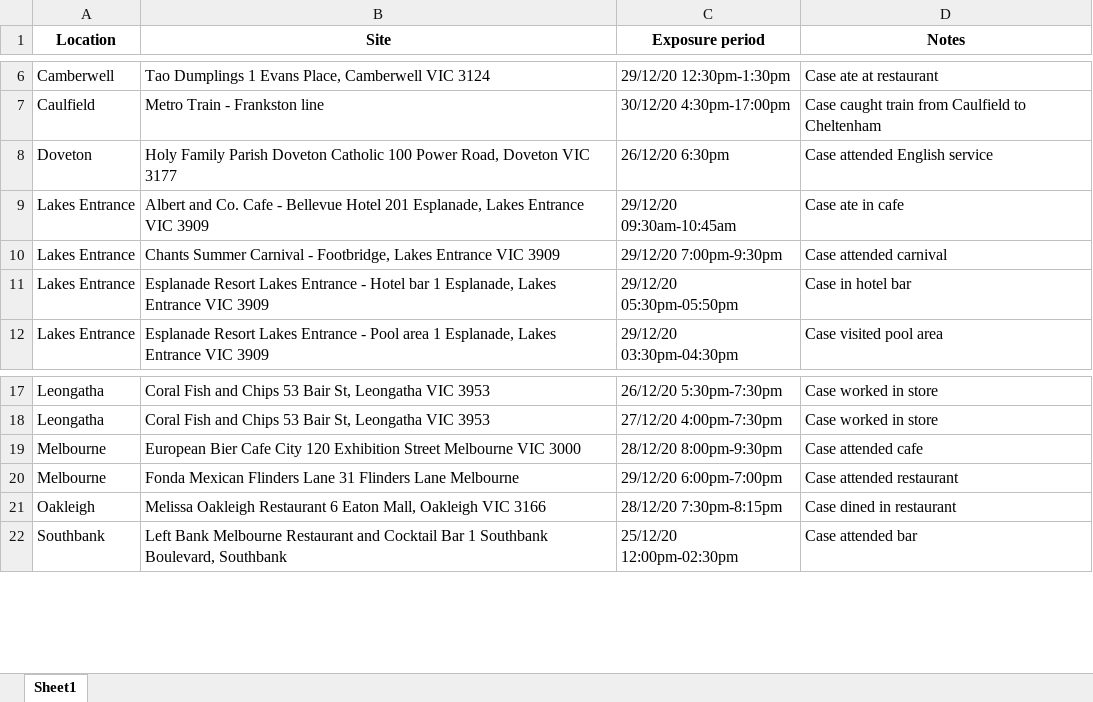
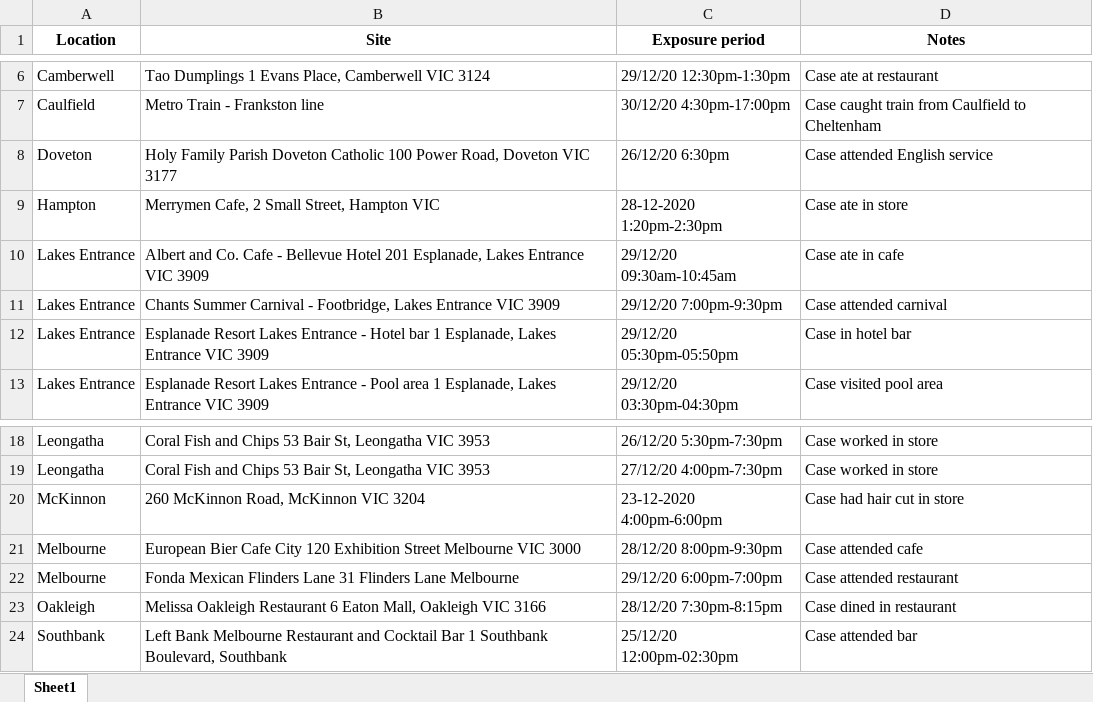
Before and after one commit to Mike-Honey/covid-19-vic-au, an Excel workbook: case-locations-and-outbreaks_case-alerts--public-exposure-sites_1.xlsx, sheet Sheet1, drawn as a sheet; only a part is shown, gaps mark what is left out; values as stored, in another font and other column widths than the file's, no borders; the diff names each change by its address in the sheet, - before the commit and + after, or states it on an @@ line.

```diff
--- a/case-locations-and-outbreaks_case-alerts--public-exposure-sites_1.xlsx (sheet Sheet1)
+++ b/case-locations-and-outbreaks_case-alerts--public-exposure-sites_1.xlsx (sheet Sheet1)
+row 9: Hampton | Merrymen Cafe, 2 Small Street, Hampton VIC | 28-12-2020 1:20pm-2:30pm | Case ate in store
+row 20: McKinnon | 260 McKinnon Road, McKinnon VIC 3204 | 23-12-2020 4:00pm-6:00pm | Case had hair cut in store
```
Also changed, not shown: Coronavirus COVID-19 - VIC AU Exposure sites LGA.xlsx, Coronavirus COVID-19 - VIC AU Exposure sites.xlsx, 7 other files.
